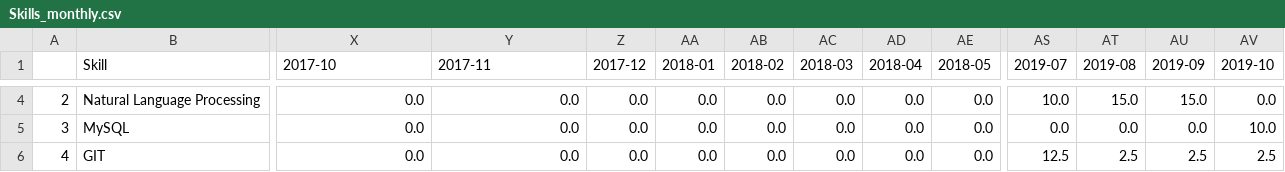
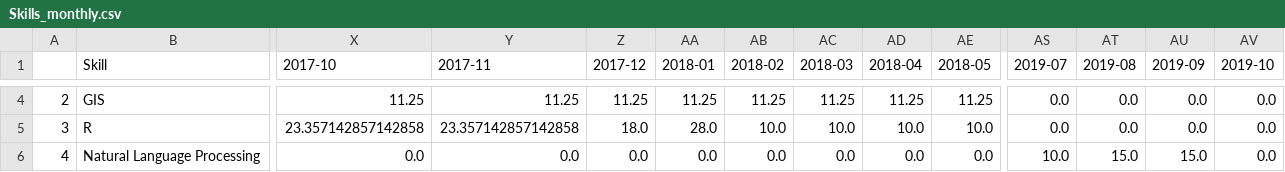
Before and after one commit to cliptic/skills, a CSV file: Skills_monthly.csv, drawn as a sheet; only a part is shown, gaps mark what is left out; the diff covers the shown part only; the diff names each change by its address in the sheet, - before the commit and + after, or states it on an @@ line.

```diff
--- a/Skills_monthly.csv
+++ b/Skills_monthly.csv
-B4 (Skill): Natural Language Processing
+B4 (Skill): GIS
-X4 (2017-10): 0.0
+X4 (2017-10): 11.25
-Y4 (2017-11): 0.0
+Y4 (2017-11): 11.25
-Z4 (2017-12): 0.0
+Z4 (2017-12): 11.25
-AA4 (2018-01): 0.0
+AA4 (2018-01): 11.25
-AB4 (2018-02): 0.0
+AB4 (2018-02): 11.25
-AC4 (2018-03): 0.0
+AC4 (2018-03): 11.25
-AD4 (2018-04): 0.0
+AD4 (2018-04): 11.25
-AE4 (2018-05): 0.0
+AE4 (2018-05): 11.25
-AS4 (2019-07): 10.0
+AS4 (2019-07): 0.0
-AT4 (2019-08): 15.0
+AT4 (2019-08): 0.0
-AU4 (2019-09): 15.0
+AU4 (2019-09): 0.0
-B5 (Skill): MySQL
+B5 (Skill): R
-X5 (2017-10): 0.0
+X5 (2017-10): 23.357142857142858
-Y5 (2017-11): 0.0
+Y5 (2017-11): 23.357142857142858
-Z5 (2017-12): 0.0
+Z5 (2017-12): 18.0
-AA5 (2018-01): 0.0
+AA5 (2018-01): 28.0
-AB5 (2018-02): 0.0
+AB5 (2018-02): 10.0
-AC5 (2018-03): 0.0
+AC5 (2018-03): 10.0
-AD5 (2018-04): 0.0
+AD5 (2018-04): 10.0
-AE5 (2018-05): 0.0
+AE5 (2018-05): 10.0
-AV5 (2019-10): 10.0
+AV5 (2019-10): 0.0
-B6 (Skill): GIT
+B6 (Skill): Natural Language Processing
-AS6 (2019-07): 12.5
+AS6 (2019-07): 10.0
-AT6 (2019-08): 2.5
+AT6 (2019-08): 15.0
-AU6 (2019-09): 2.5
+AU6 (2019-09): 15.0
-AV6 (2019-10): 2.5
+AV6 (2019-10): 0.0
```
Also changed, not shown: 126 edited cells elsewhere in this file, CV_03.csv, Skills_transpose.csv, 6 other files.
